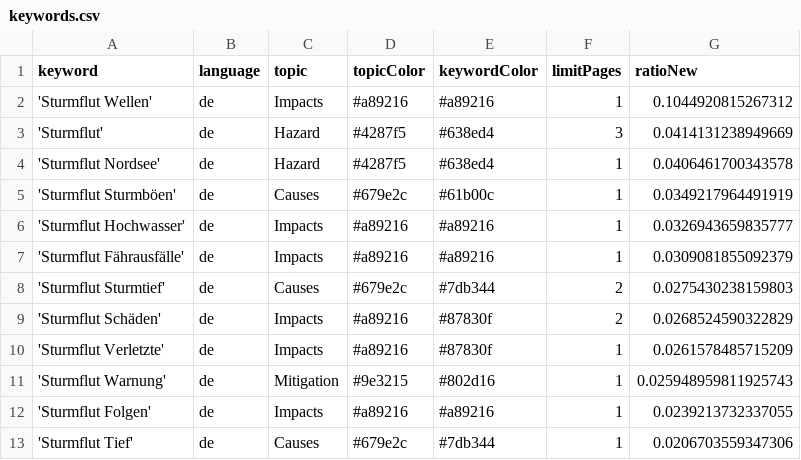
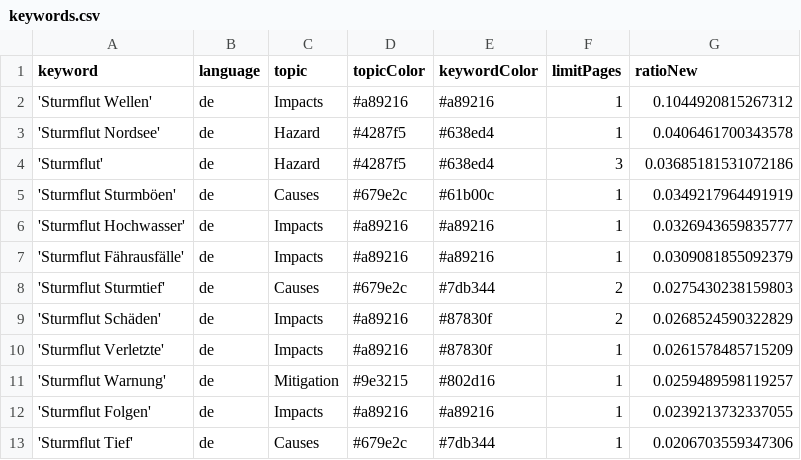
Before and after one commit to MomoMusic/surgeIsComing, a CSV file: keywords.csv, drawn as a sheet; only a part is shown.

Commit message:
Commit from GitHub Actions (harvest:0.0)

```diff
--- a/keywords.csv
+++ b/keywords.csv
@@ -2,4 +2,4 @@ keyword,language,topic,topicColor,keywordColor,limitPages,ratioNew
 'Sturmflut Wellen',de,Impacts,#a89216,#a89216,1,0.1044920815267312
-'Sturmflut',de,Hazard,#4287f5,#638ed4,3,0.0414131238949669
 'Sturmflut Nordsee',de,Hazard,#4287f5,#638ed4,1,0.0406461700343578
+'Sturmflut',de,Hazard,#4287f5,#638ed4,3,0.03685181531072186
 'Sturmflut Sturmböen',de,Causes,#679e2c,#61b00c,1,0.0349217964491919
@@ -10,3 +10,3 @@ keyword,language,topic,topicColor,keywordColor,limitPages,ratioNew
 'Sturmflut Verletzte',de,Impacts,#a89216,#87830f,1,0.0261578485715209
-'Sturmflut Warnung',de,Mitigation,#9e3215,#802d16,1,0.025948959811925743
+'Sturmflut Warnung',de,Mitigation,#9e3215,#802d16,1,0.0259489598119257
 'Sturmflut Folgen',de,Impacts,#a89216,#a89216,1,0.0239213732337055
```
